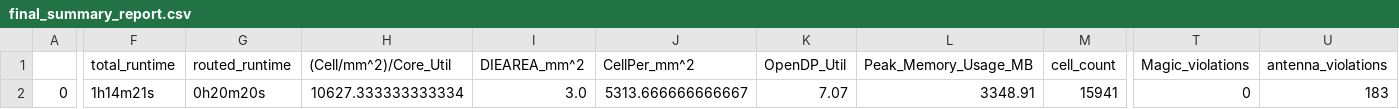
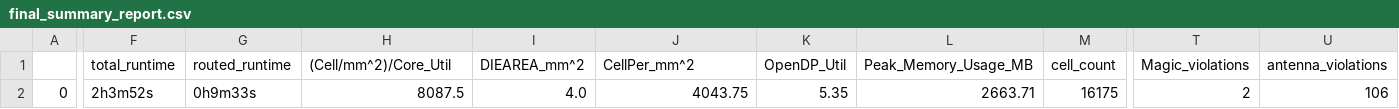
Before and after one commit to cpu-dev/caravel_jacaranda-8, a CSV file: openlane/computer/runs/computer/reports/final_summary_report.csv, drawn as a sheet; only a part is shown, gaps mark what is left out; the diff covers the shown part only; the diff names each change by its address in the sheet, - before the commit and + after, or states it on an @@ line.

```diff
--- a/openlane/computer/runs/computer/reports/final_summary_report.csv
+++ b/openlane/computer/runs/computer/reports/final_summary_report.csv
-F2 (total_runtime): 1h14m21s
+F2 (total_runtime): 2h3m52s
-G2 (routed_runtime): 0h20m20s
+G2 (routed_runtime): 0h9m33s
-H2 ((Cell/mm^2)/Core_Util): 10627.333333333334
+H2 ((Cell/mm^2)/Core_Util): 8087.5
-I2 (DIEAREA_mm^2): 3.0
+I2 (DIEAREA_mm^2): 4.0
-J2 (CellPer_mm^2): 5313.666666666667
+J2 (CellPer_mm^2): 4043.75
-K2 (OpenDP_Util): 7.07
+K2 (OpenDP_Util): 5.35
-L2 (Peak_Memory_Usage_MB): 3348.91
+L2 (Peak_Memory_Usage_MB): 2663.71
-M2 (cell_count): 15941
+M2 (cell_count): 16175
-T2 (Magic_violations): 0
+T2 (Magic_violations): 2
-U2 (antenna_violations): 183
+U2 (antenna_violations): 106
```
Also changed, not shown: 30 edited cells elsewhere in this file, signoff/computer/final_summary_report.csv, signoff/user_project_wrapper/final_summary_report.csv, 14 other files.
